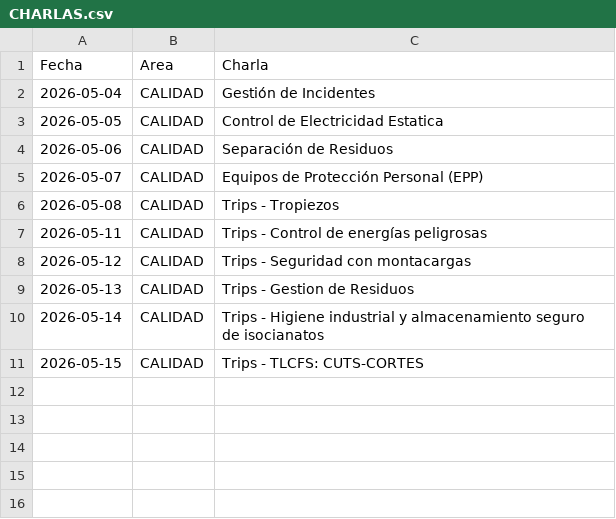
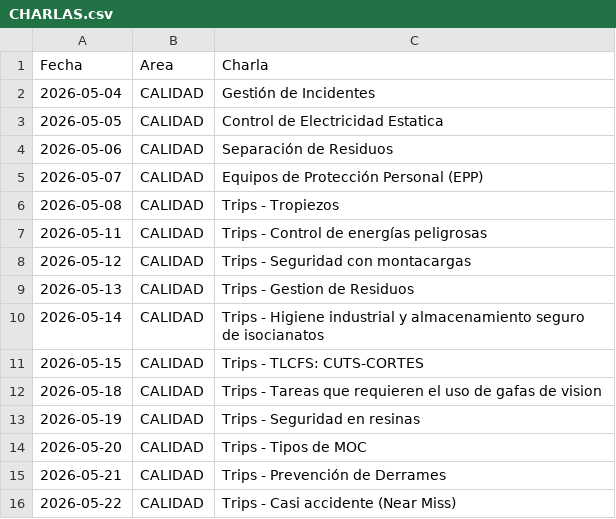
Before and after one commit to steff-1804/registro-asistencia-flask, a CSV file: CHARLAS.csv, drawn as a sheet.

Commit message:
Update CHARLAS.csv

```diff
--- a/CHARLAS.csv
+++ b/CHARLAS.csv
@@ -11 +11,6 @@ Fecha,Area,Charla
 2026-05-15,CALIDAD,Trips - TLCFS: CUTS-CORTES
+2026-05-18,CALIDAD,Trips - Tareas que requieren el uso de gafas de vision
+2026-05-19,CALIDAD,Trips - Seguridad en resinas
+2026-05-20,CALIDAD,Trips - Tipos de MOC
+2026-05-21,CALIDAD,Trips - Prevención de Derrames
+2026-05-22,CALIDAD,Trips - Casi accidente (Near Miss)
```
